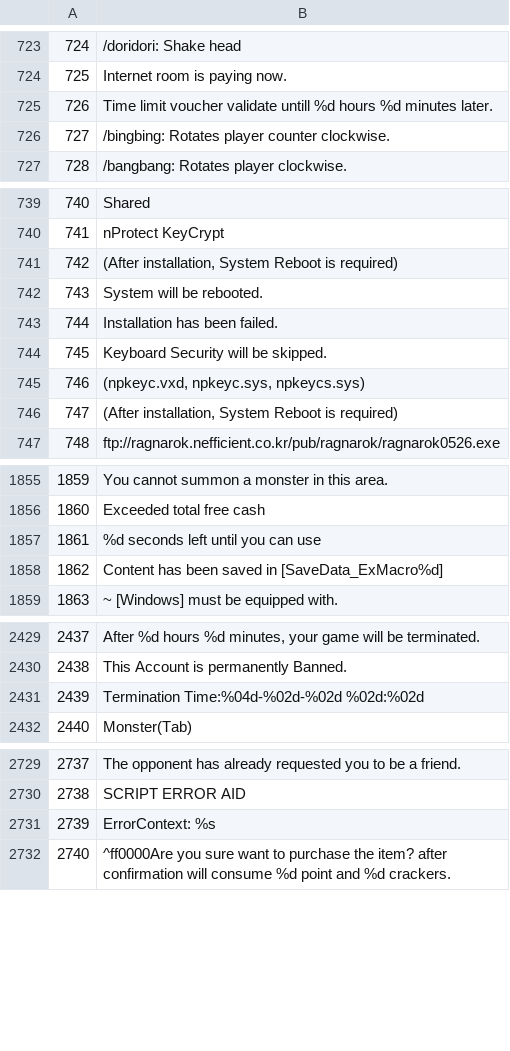
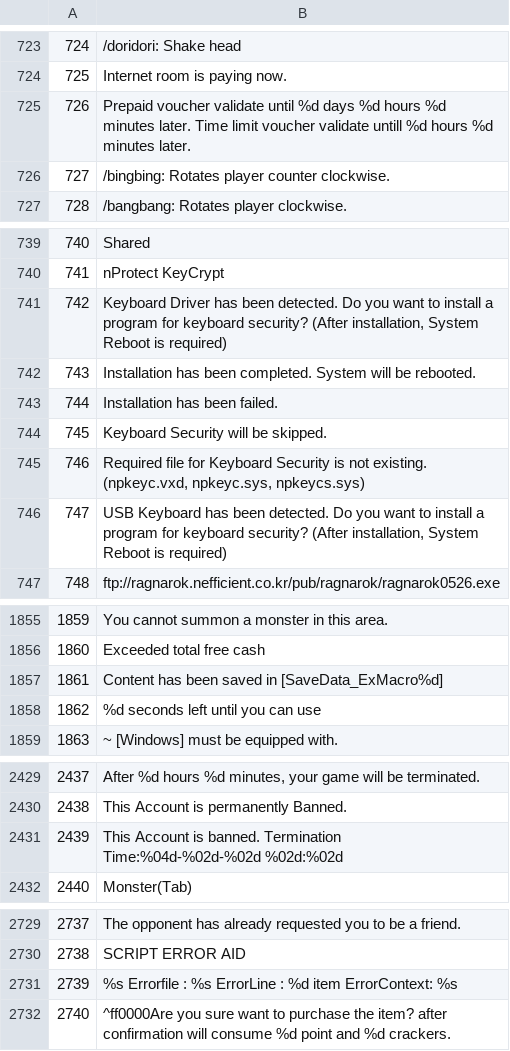
Before and after one commit to Boneysan/korangar, a TSV file: korangar/src/world/library/hercules_messages.tsv, drawn as a sheet; only a part is shown, gaps mark what is left out; the diff covers the shown part only.

```diff
--- a/korangar/src/world/library/hercules_messages.tsv
+++ b/korangar/src/world/library/hercules_messages.tsv
@@ -724,3 +724,3 @@
 725	Internet room is paying now.
-726	Time limit voucher validate untill %d hours %d minutes later.
+726	Prepaid voucher validate until %d days %d hours %d minutes later. Time limit voucher validate untill %d hours %d minutes later.
 727	/bingbing: Rotates player counter clockwise.
@@ -740,8 +740,8 @@
 741	nProtect KeyCrypt
-742	(After installation, System Reboot is required)
-743	System will be rebooted.
+742	Keyboard Driver has been detected. Do you want to install a program for keyboard security? (After installation, System Reboot is required)
+743	Installation has been completed. System will be rebooted.
 744	Installation has been failed.
 745	Keyboard Security will be skipped.
-746	(npkeyc.vxd, npkeyc.sys, npkeycs.sys)
-747	(After installation, System Reboot is required)
+746	Required file for Keyboard Security is not existing. (npkeyc.vxd, npkeyc.sys, npkeycs.sys)
+747	USB Keyboard has been detected. Do you want to install a program for keyboard security? (After installation, System Reboot is required)
 748	ftp://ragnarok.nefficient.co.kr/pub/ragnarok/ragnarok0526.exe
@@ -1856,4 +1856,4 @@
 1860	Exceeded total free cash
-1861	%d seconds left until you can use
-1862	Content has been saved in [SaveData_ExMacro%d]
+1861	Content has been saved in [SaveData_ExMacro%d]
+1862	%d seconds left until you can use
 1863	~ [Windows] must be equipped with.
@@ -2430,3 +2430,3 @@
 2438	This Account is permanently Banned.
-2439	Termination Time:%04d-%02d-%02d %02d:%02d
+2439	This Account is banned. Termination Time:%04d-%02d-%02d %02d:%02d
 2440	Monster(Tab)
@@ -2730,3 +2730,3 @@
 2738	SCRIPT ERROR AID
-2739	ErrorContext: %s
+2739	%s Errorfile : %s ErrorLine : %d item ErrorContext: %s
 2740	^ff0000Are you sure want to purchase the item? after confirmation will consume %d point and %d crackers.
```
Also changed, not shown: 30 edited cells elsewhere in this file, 4 other files.
